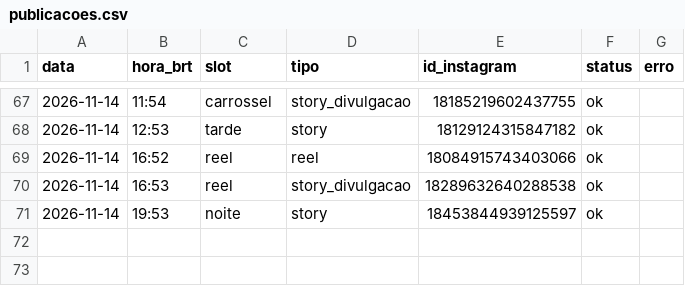
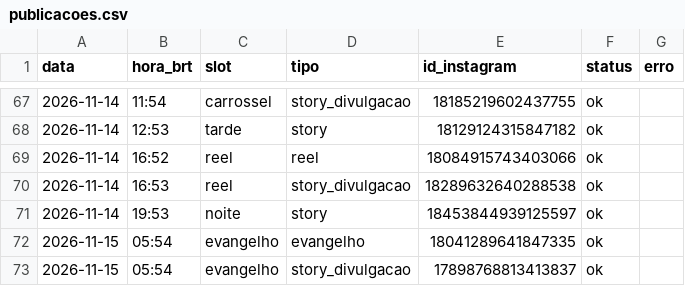
Before and after one commit to pedro-nascimento-line/acta-dei, a CSV file: log/publicacoes.csv, drawn as a sheet; only a part is shown, gaps mark what is left out; the diff names each change by its address in the sheet, - before the commit and + after, or states it on an @@ line.

```diff
--- a/log/publicacoes.csv
+++ b/log/publicacoes.csv
+row 72: 2026-11-15 | 05:54 | evangelho | evangelho | 18041289641847335 | ok
+row 73: 2026-11-15 | 05:54 | evangelho | story_divulgacao | 17898768813413837 | ok
```
Also changed, not shown: 1 other file.
